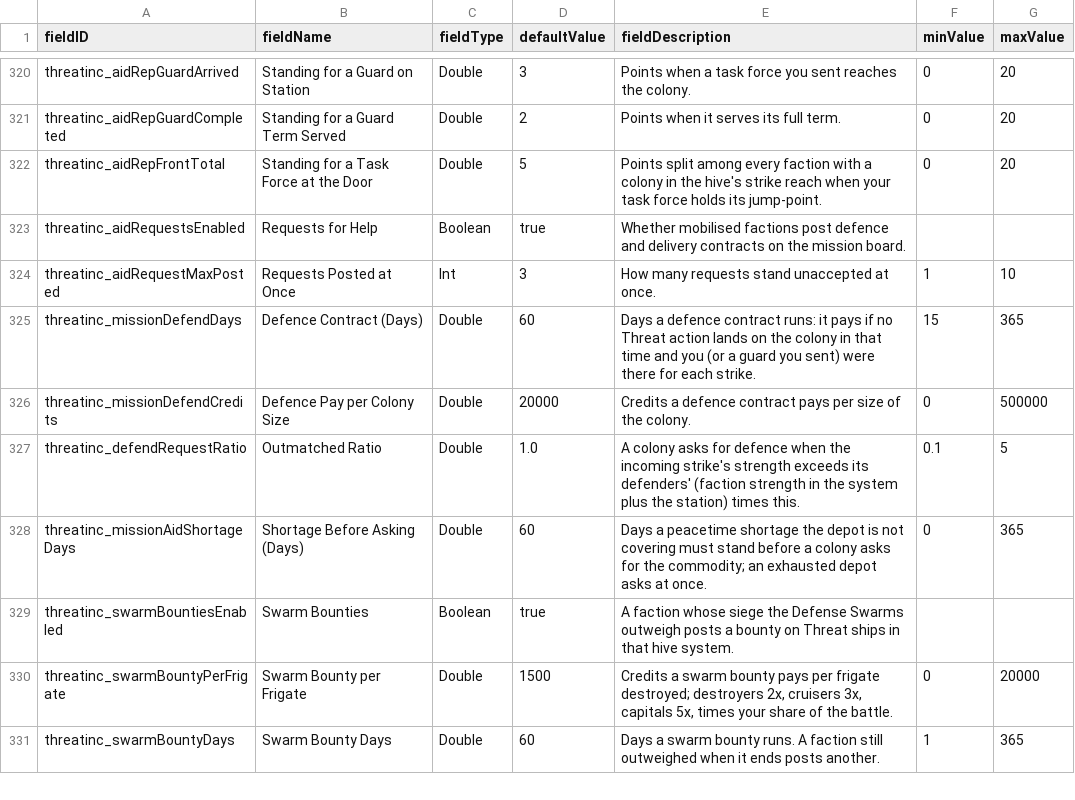
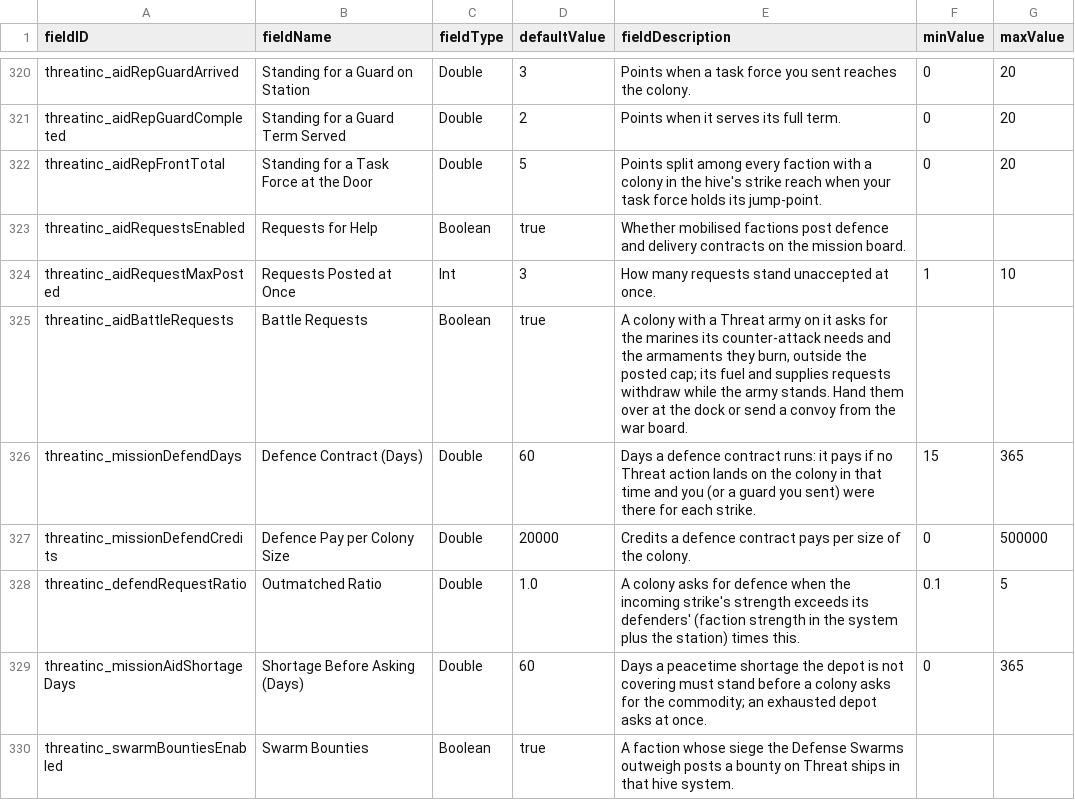
Before and after one commit to pogoman/ThreatIncursion, a CSV file: data/config/LunaSettings.csv, drawn as a sheet; only a part is shown, gaps mark what is left out; the shorter side is filled out with more unchanged rows.

```diff
--- a/data/config/LunaSettings.csv
+++ b/data/config/LunaSettings.csv
@@ -324,2 +324,3 @@ threatinc_aidRequestsEnabled,Requests for Help,Boolean,true,"Whether mobilised f
 threatinc_aidRequestMaxPosted,Requests Posted at Once,Int,3,"How many requests stand unaccepted at once.",1,10
+threatinc_aidBattleRequests,Battle Requests,Boolean,true,"A colony with a Threat army on it asks for the marines its counter-attack needs and the armaments they burn, outside the posted cap; its fuel and supplies requests withdraw while the army stands. Hand them over at the dock or send a convoy from the war board.",,
 threatinc_missionDefendDays,Defence Contract (Days),Double,60,"Days a defence contract runs: it pays if no Threat action lands on the colony in that time and you (or a guard you sent) were there for each strike.",15,365
```
Also changed, not shown: 11 other files.
